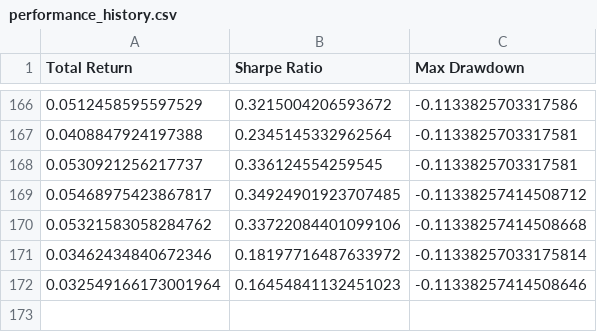
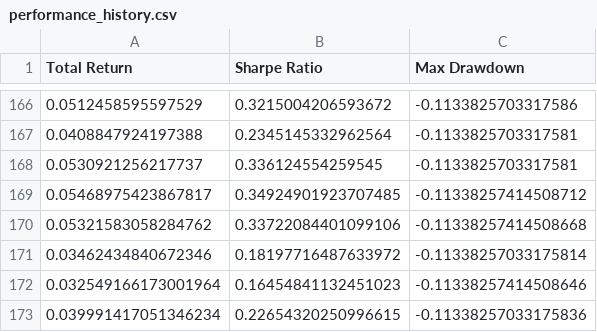
Before and after one commit to zeo-nyx/quant-daily-backtest, a CSV file: state/performance_history.csv, drawn as a sheet; only a part is shown, gaps mark what is left out; the diff names each change by its address in the sheet, - before the commit and + after, or states it on an @@ line.

```diff
--- a/state/performance_history.csv
+++ b/state/performance_history.csv
+row 173: 0.039991417051346234 | 0.22654320250996615 | -0.11338257033175836
```
Also changed, not shown: 2 other files.
